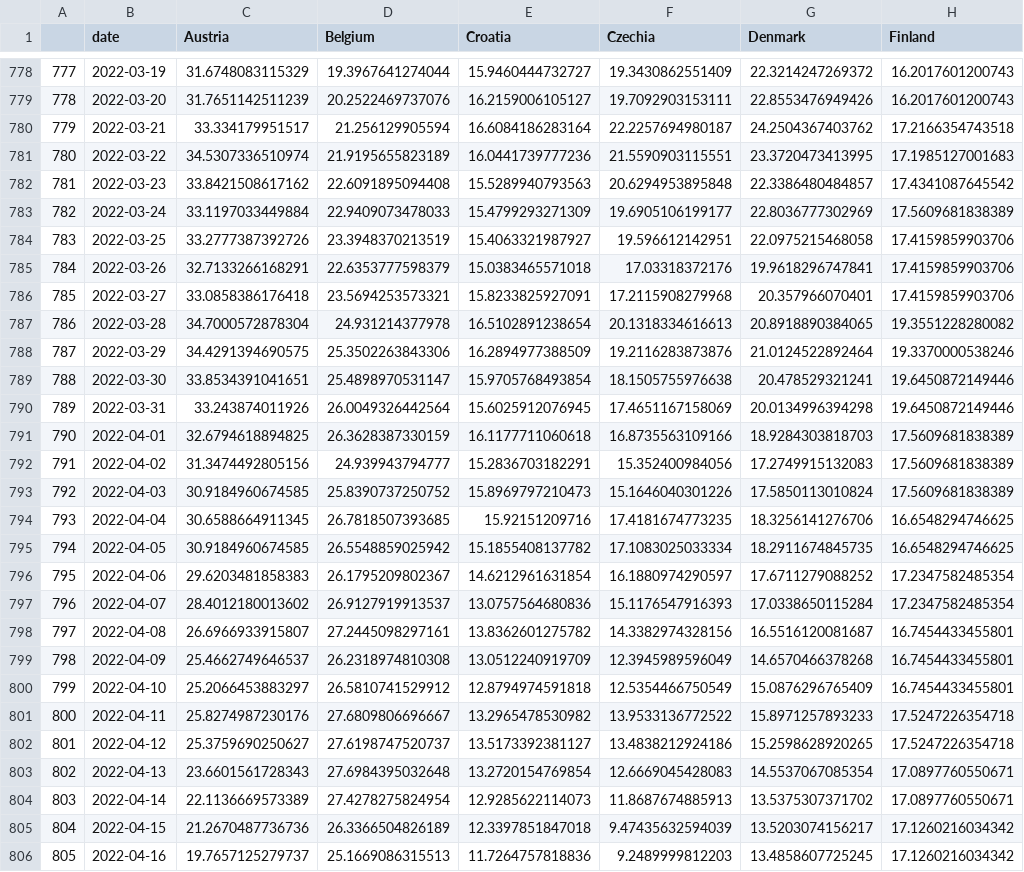
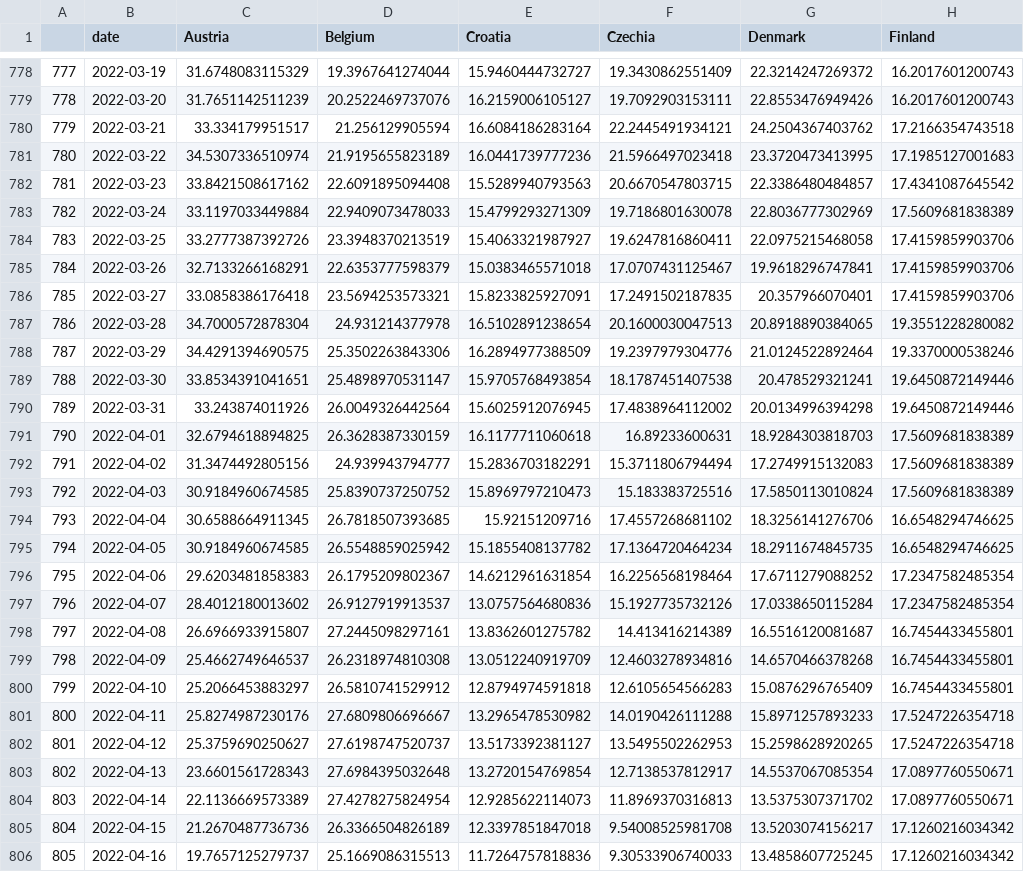
Before and after one commit to eamswe/dashboard, a CSV file: hosp.csv, drawn as a sheet; only a part is shown, gaps mark what is left out; the diff covers the shown part only; the diff names each change by its address in the sheet, - before the commit and + after, or states it on an @@ line.

```diff
--- a/hosp.csv
+++ b/hosp.csv
-F780 (Czechia): 22.2257694980187
+F780 (Czechia): 22.2445491934121
-F781 (Czechia): 21.5590903115551
+F781 (Czechia): 21.5966497023418
-F782 (Czechia): 20.6294953895848
+F782 (Czechia): 20.6670547803715
-F783 (Czechia): 19.6905106199177
+F783 (Czechia): 19.7186801630078
-F784 (Czechia): 19.596612142951
+F784 (Czechia): 19.6247816860411
-F785 (Czechia): 17.03318372176
+F785 (Czechia): 17.0707431125467
-F786 (Czechia): 17.2115908279968
+F786 (Czechia): 17.2491502187835
-F787 (Czechia): 20.1318334616613
+F787 (Czechia): 20.1600030047513
-F788 (Czechia): 19.2116283873876
+F788 (Czechia): 19.2397979304776
-F789 (Czechia): 18.1505755976638
+F789 (Czechia): 18.1787451407538
-F790 (Czechia): 17.4651167158069
+F790 (Czechia): 17.4838964112002
-F791 (Czechia): 16.8735563109166
+F791 (Czechia): 16.89233600631
-F792 (Czechia): 15.352400984056
+F792 (Czechia): 15.3711806794494
-F793 (Czechia): 15.1646040301226
+F793 (Czechia): 15.183383725516
-F794 (Czechia): 17.4181674773235
+F794 (Czechia): 17.4557268681102
-F795 (Czechia): 17.1083025033334
+F795 (Czechia): 17.1364720464234
-F796 (Czechia): 16.1880974290597
+F796 (Czechia): 16.2256568198464
-F797 (Czechia): 15.1176547916393
+F797 (Czechia): 15.1927735732126
-F798 (Czechia): 14.3382974328156
+F798 (Czechia): 14.413416214389
-F799 (Czechia): 12.3945989596049
+F799 (Czechia): 12.4603278934816
-F800 (Czechia): 12.5354466750549
+F800 (Czechia): 12.6105654566283
-F801 (Czechia): 13.9533136772522
+F801 (Czechia): 14.0190426111288
-F802 (Czechia): 13.4838212924186
+F802 (Czechia): 13.5495502262953
-F803 (Czechia): 12.6669045428083
+F803 (Czechia): 12.7138537812917
-F804 (Czechia): 11.8687674885913
+F804 (Czechia): 11.8969370316813
-F805 (Czechia): 9.47435632594039
+F805 (Czechia): 9.54008525981708
-F806 (Czechia): 9.2489999812203
+F806 (Czechia): 9.30533906740033
```
Also changed, not shown: 7 added rows and 43 edited cells elsewhere in this file, cases.csv, cumulcases.csv, 1 other file.
